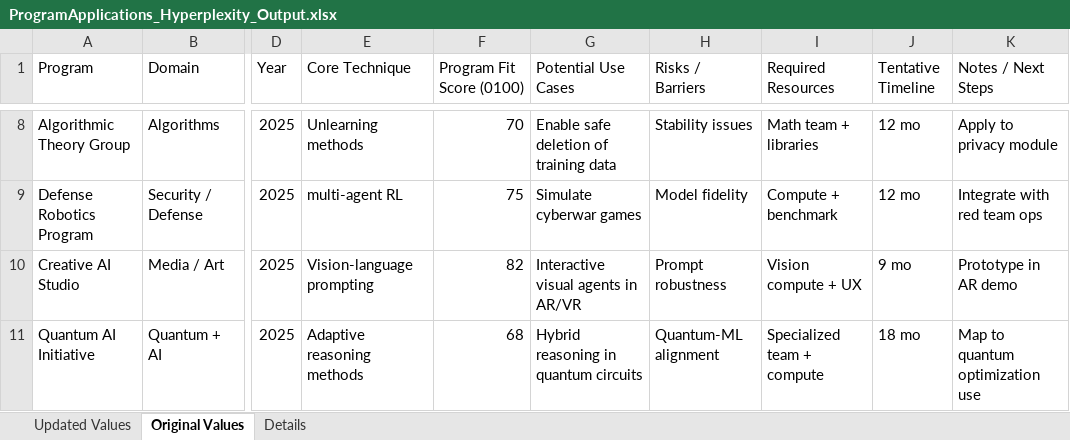
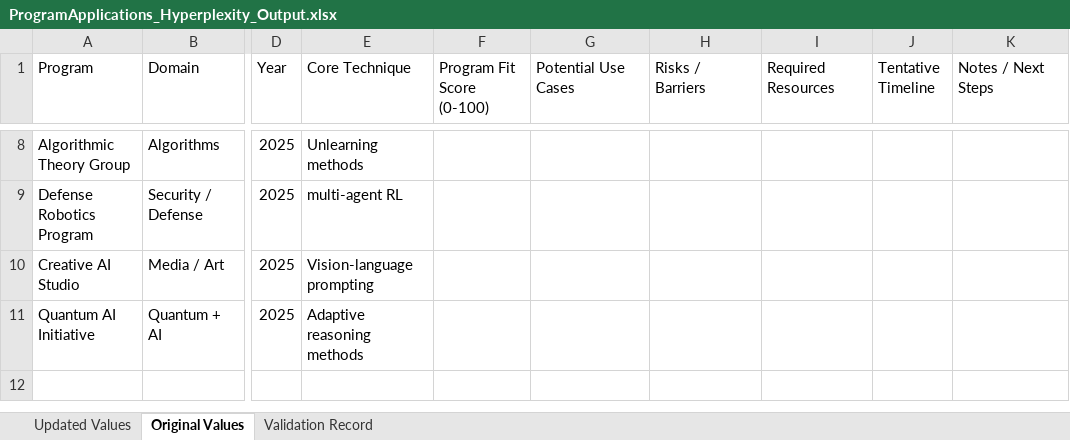
Before and after one commit to EliyahuAI/mcp-server-hyperplexity, an Excel workbook: demos/04. Program Applications/ProgramApplications_Hyperplexity_Output.xlsx, sheet Original Values, drawn as a sheet; only a part is shown, gaps mark what is left out; values as stored, in another font and other column widths than the file's, no cell formats; the diff covers the shown part only; the diff names each change by its address in the sheet, - before the commit and + after, or states it on an @@ line.

```diff
--- a/demos/04. Program Applications/ProgramApplications_Hyperplexity_Output.xlsx (sheet Original Values)
+++ b/demos/04. Program Applications/ProgramApplications_Hyperplexity_Output.xlsx (sheet Original Values)
-sheet tab: Details
+sheet tab: Validation Record
-F1: Program Fit Score (0100)
+F1: Program Fit Score (0-100)
-F8 (Program Fit Score (0-100)): 70
+F8 (Program Fit Score (0-100)): (empty)
-G8 (Potential Use Cases): Enable safe deletion of training data
+G8 (Potential Use Cases): (empty)
-H8 (Risks / Barriers): Stability issues
+H8 (Risks / Barriers): (empty)
-I8 (Required Resources): Math team + libraries
+I8 (Required Resources): (empty)
-J8:J9 (Tentative Timeline): 12 mo
+J8:J9 (Tentative Timeline): (empty)
-K8 (Notes / Next Steps): Apply to privacy module
+K8 (Notes / Next Steps): (empty)
-F9 (Program Fit Score (0-100)): 75
+F9 (Program Fit Score (0-100)): (empty)
-G9 (Potential Use Cases): Simulate cyberwar games
+G9 (Potential Use Cases): (empty)
-H9 (Risks / Barriers): Model fidelity
+H9 (Risks / Barriers): (empty)
-I9 (Required Resources): Compute + benchmark
+I9 (Required Resources): (empty)
-K9 (Notes / Next Steps): Integrate with red team ops
+K9 (Notes / Next Steps): (empty)
-F10 (Program Fit Score (0-100)): 82
+F10 (Program Fit Score (0-100)): (empty)
-G10 (Potential Use Cases): Interactive visual agents in AR/VR
+G10 (Potential Use Cases): (empty)
-H10 (Risks / Barriers): Prompt robustness
+H10 (Risks / Barriers): (empty)
-I10 (Required Resources): Vision compute + UX
+I10 (Required Resources): (empty)
-J10 (Tentative Timeline): 9 mo
+J10 (Tentative Timeline): (empty)
-K10 (Notes / Next Steps): Prototype in AR demo
+K10 (Notes / Next Steps): (empty)
-F11 (Program Fit Score (0-100)): 68
+F11 (Program Fit Score (0-100)): (empty)
-G11 (Potential Use Cases): Hybrid reasoning in quantum circuits
+G11 (Potential Use Cases): (empty)
-H11 (Risks / Barriers): Quantum-ML alignment
+H11 (Risks / Barriers): (empty)
-I11 (Required Resources): Specialized team + compute
+I11 (Required Resources): (empty)
-J11 (Tentative Timeline): 18 mo
+J11 (Tentative Timeline): (empty)
-K11 (Notes / Next Steps): Map to quantum optimization use
+K11 (Notes / Next Steps): (empty)
```
Also changed, not shown: 1 added row, 1 removed row and 30 edited cells elsewhere in this sheet, sheet Validation Record, sheet Updated Values, cell formats, demos/01. Investment Research/Investment_Research_Hyperplexity_Output.xlsx, demos/02. Competitive Intelligence/Competitive_Intelligence_Hyperplexity_Output.xlsx, 12 other files.
